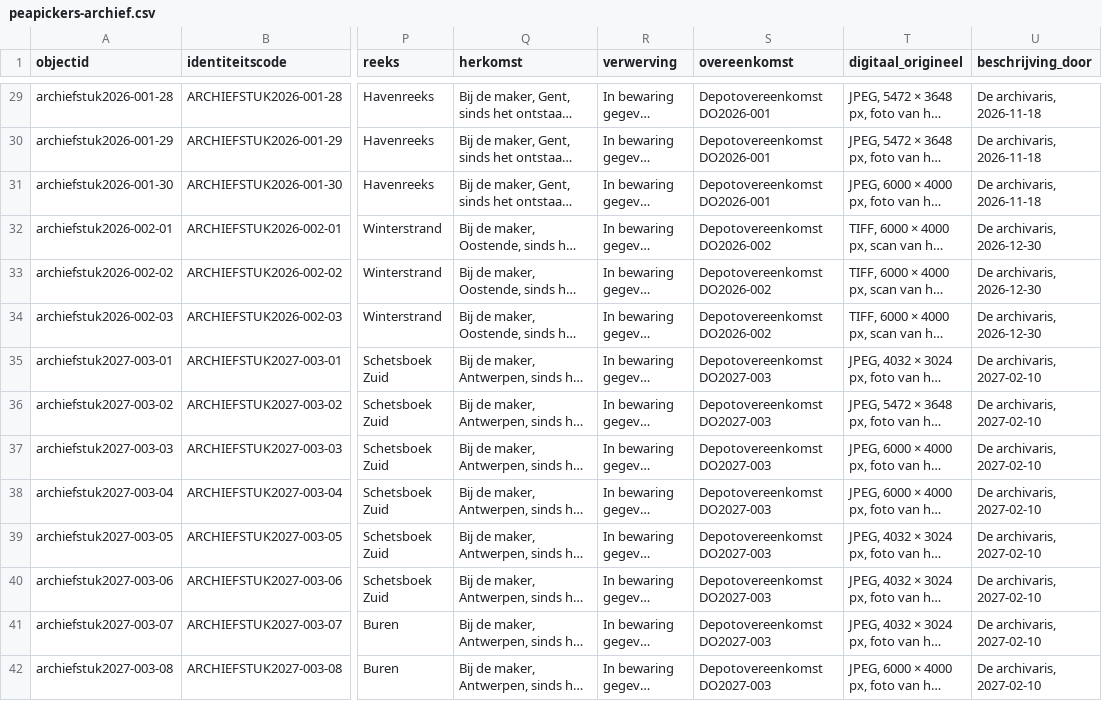
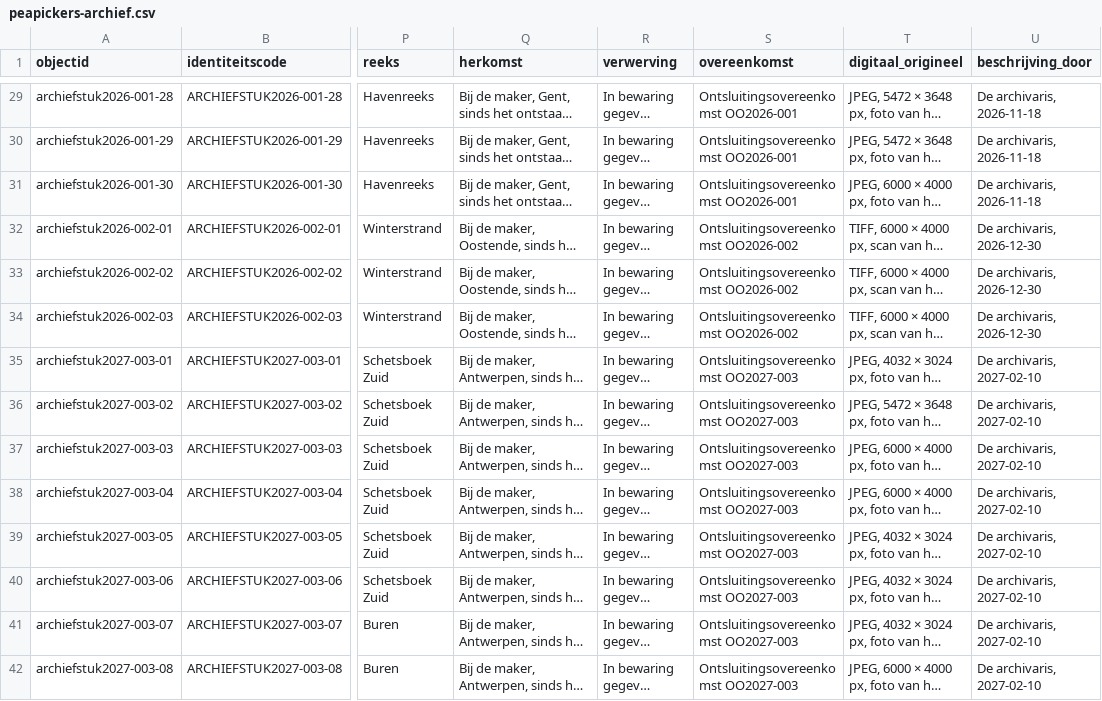
Before and after one commit to peapickers/peapickersarchief, a CSV file: _data/peapickers-archief.csv, drawn as a sheet; only a part is shown, gaps mark what is left out; long unchanged cells end in …; the diff covers the shown part only; the diff names each change by its address in the sheet, - before the commit and + after, or states it on an @@ line.

```diff
--- a/_data/peapickers-archief.csv
+++ b/_data/peapickers-archief.csv
-S29:S31 (overeenkomst): Depotovereenkomst DO2026-001
+S29:S31 (overeenkomst): Ontsluitingsovereenkomst OO2026-001
-S32:S34 (overeenkomst): Depotovereenkomst DO2026-002
+S32:S34 (overeenkomst): Ontsluitingsovereenkomst OO2026-002
-S35:S42 (overeenkomst): Depotovereenkomst DO2027-003
+S35:S42 (overeenkomst): Ontsluitingsovereenkomst OO2027-003
```
Also changed, not shown: 113 edited cells elsewhere in this file, _data/archiefvormers.csv, _data/ledger.csv, 5 other files.
